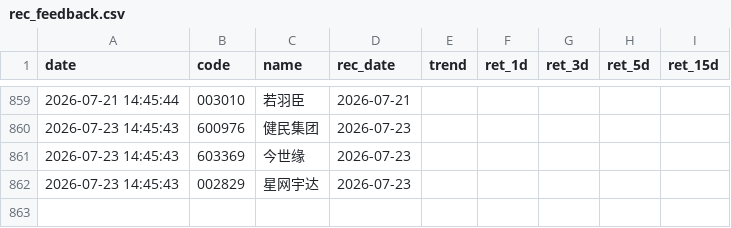
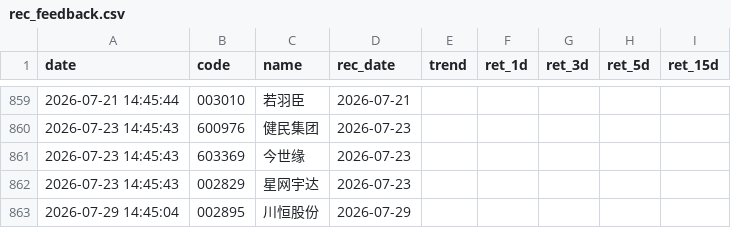
Before and after one commit to wssaidong/AAna, a CSV file: data/rec_feedback.csv, drawn as a sheet; only a part is shown, gaps mark what is left out.

```diff
--- a/data/rec_feedback.csv
+++ b/data/rec_feedback.csv
@@ -862 +862,2 @@ date,code,name,rec_date,trend,ret_1d,ret_3d,ret_5d,ret_15d
 2026-07-23 14:45:43,002829,星网宇达,2026-07-23,,,,,
+2026-07-29 14:45:04,002895,川恒股份,2026-07-29,,,,,
```
Also changed, not shown: data/recommendations.csv, 14 other files.
